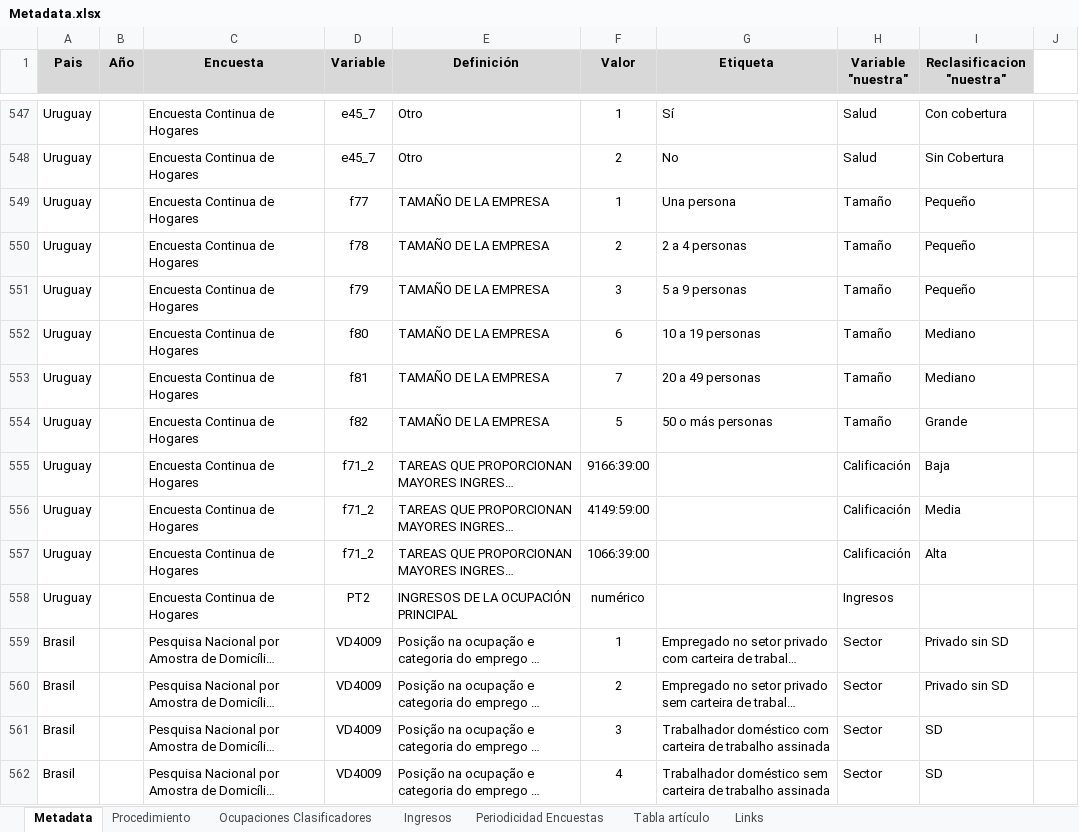
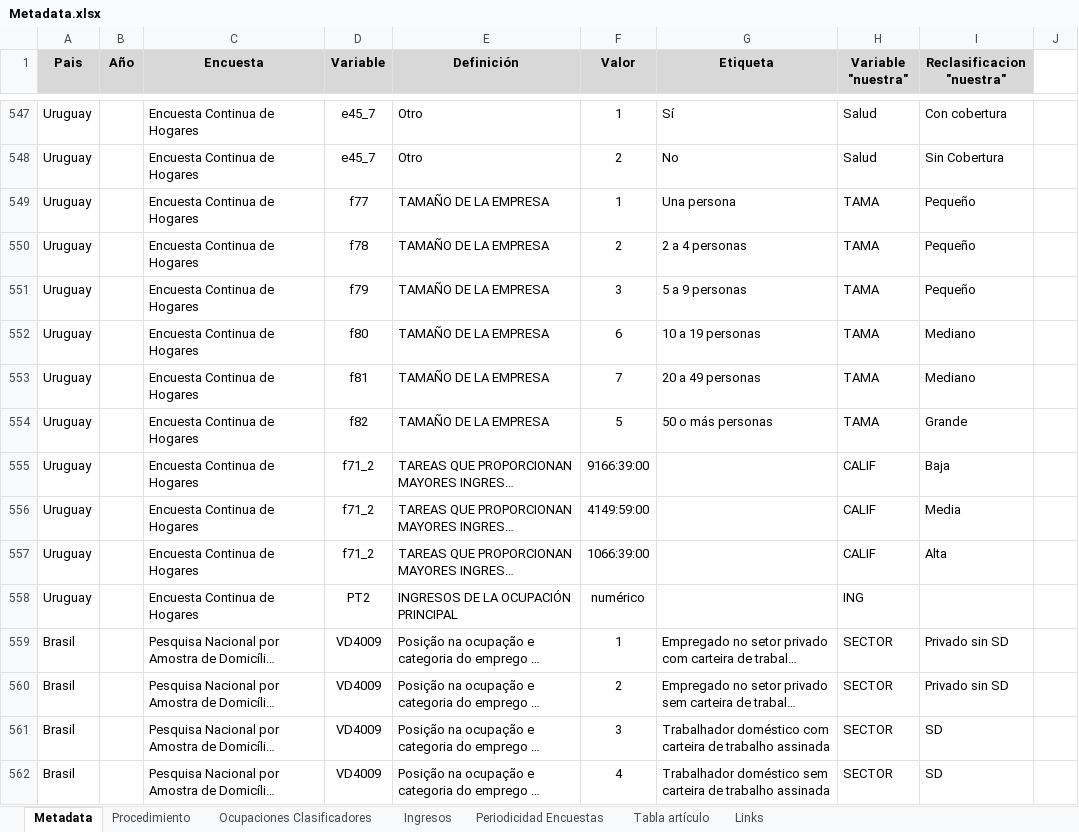
Before and after one commit to Guidowe/precariedad.mundial, an Excel workbook: Metadata.xlsx, sheet Metadata, drawn as a sheet; only a part is shown, gaps mark what is left out; long unchanged cells end in …; values as stored, in another font and other column widths than the file's, no borders; charts and pictures not drawn; the diff covers the shown part only; the diff names each change by its address in the sheet, - before the commit and + after, or states it on an @@ line.

Commit message:
nombres de variables nuestras en metadata

```diff
--- a/Metadata.xlsx (sheet Metadata)
+++ b/Metadata.xlsx (sheet Metadata)
-H549:H554 (Variable "nuestra"): Tamaño
+H549:H554 (Variable "nuestra"): TAMA
-H555:H557 (Variable "nuestra"): Calificación
+H555:H557 (Variable "nuestra"): CALIF
-H558 (Variable "nuestra"): Ingresos
+H558 (Variable "nuestra"): ING
-H559:H562 (Variable "nuestra"): Sector
+H559:H562 (Variable "nuestra"): SECTOR
```
Also changed, not shown: 773 edited cells and merged cells elsewhere in this sheet, charts or pictures.
